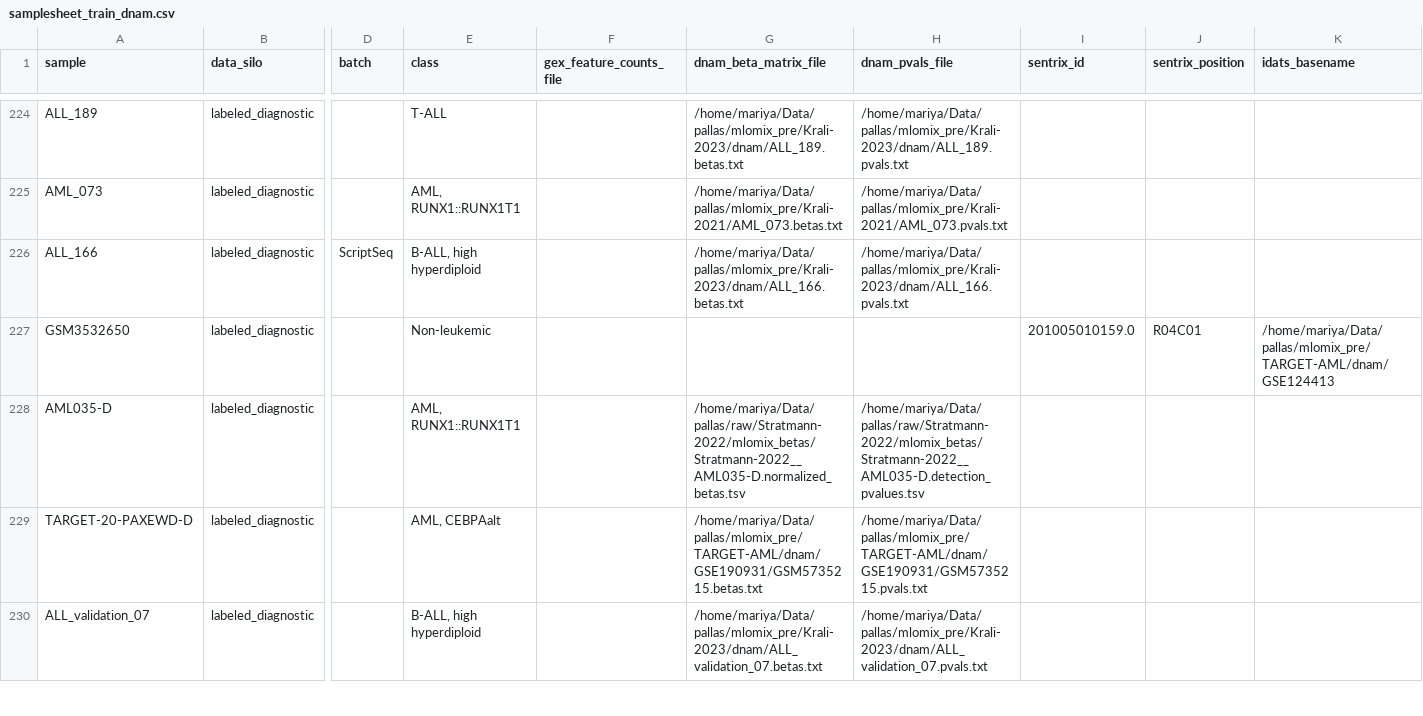
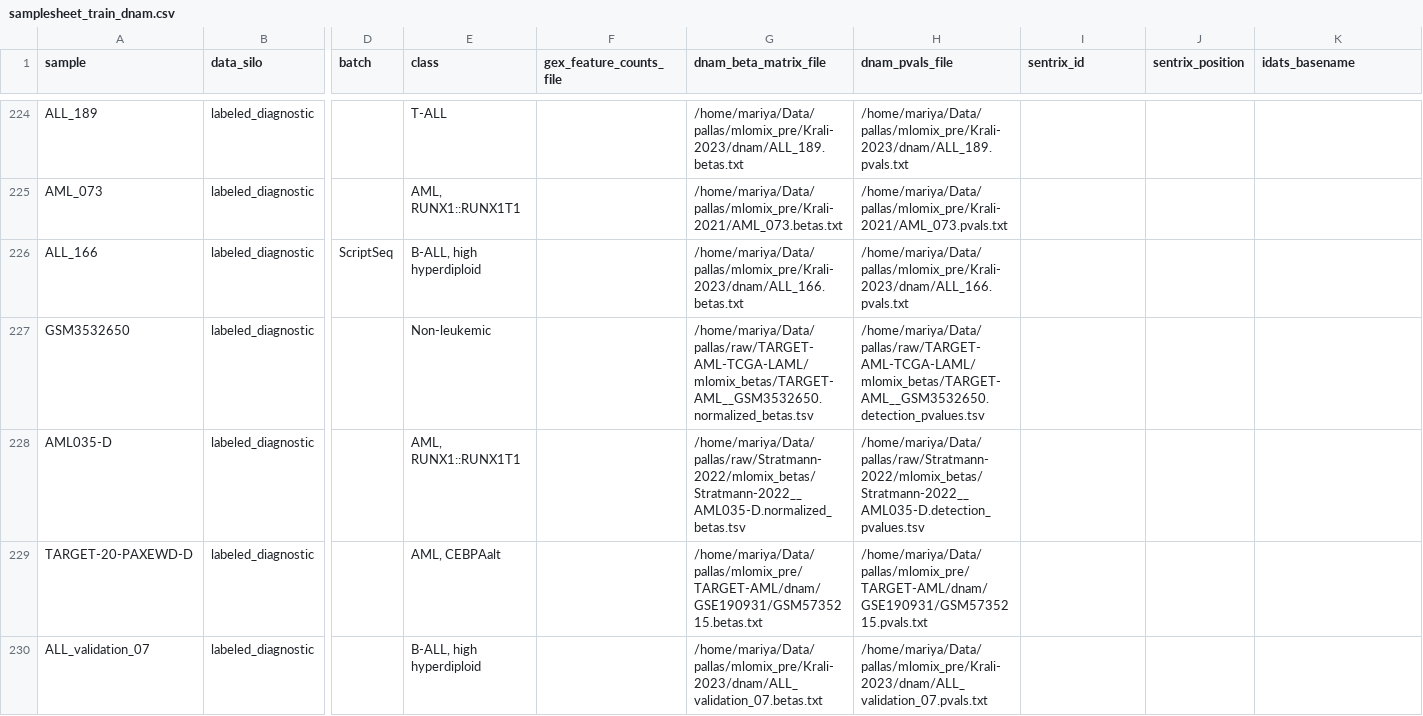
Before and after one commit to Molmed/pallas, a CSV file: preprocessing/mlomix_samplesheets/samplesheet_train_dnam.csv, drawn as a sheet; only a part is shown, gaps mark what is left out; the diff covers the shown part only; the diff names each change by its address in the sheet, - before the commit and + after, or states it on an @@ line.

```diff
--- a/preprocessing/mlomix_samplesheets/samplesheet_train_dnam.csv
+++ b/preprocessing/mlomix_samplesheets/samplesheet_train_dnam.csv
-G227 (dnam_beta_matrix_file): (empty)
+G227 (dnam_beta_matrix_file): /home/mariya/Data/pallas/raw/TARGET-AML-TCGA-LAML/mlomix_betas/TARGET-AML__GSM3532650.normalized_betas.tsv
-H227 (dnam_pvals_file): (empty)
+H227 (dnam_pvals_file): /home/mariya/Data/pallas/raw/TARGET-AML-TCGA-LAML/mlomix_betas/TARGET-AML__GSM3532650.detection_pvalues.tsv
-I227 (sentrix_id): 201005010159.0
+I227 (sentrix_id): (empty)
-J227 (sentrix_position): R04C01
+J227 (sentrix_position): (empty)
-K227 (idats_basename): /home/mariya/Data/pallas/mlomix_pre/TARGET-AML/dnam/GSE124413
+K227 (idats_basename): (empty)
```
Also changed, not shown: 165 edited cells elsewhere in this file, preprocessing/mlomix_samplesheets/samplesheet_labeled_diagnostic_dnam.csv, preprocessing/mlomix_samplesheets/samplesheet_train_dnam_for_bimodal_evaluation.csv, 3 other files.
